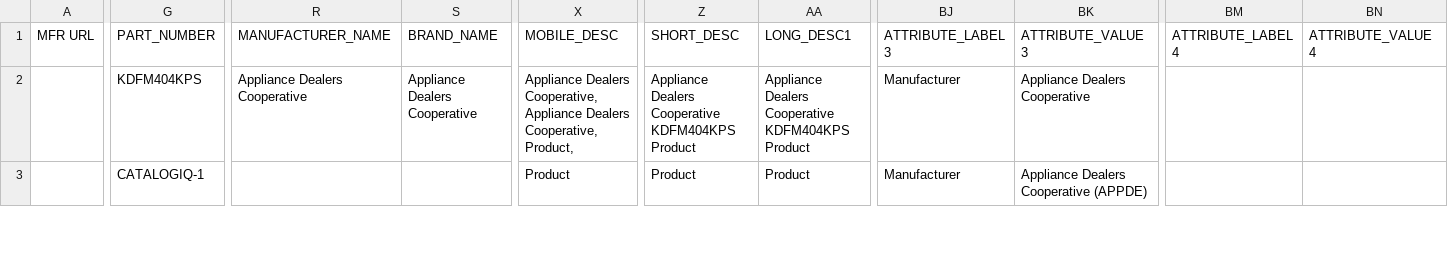
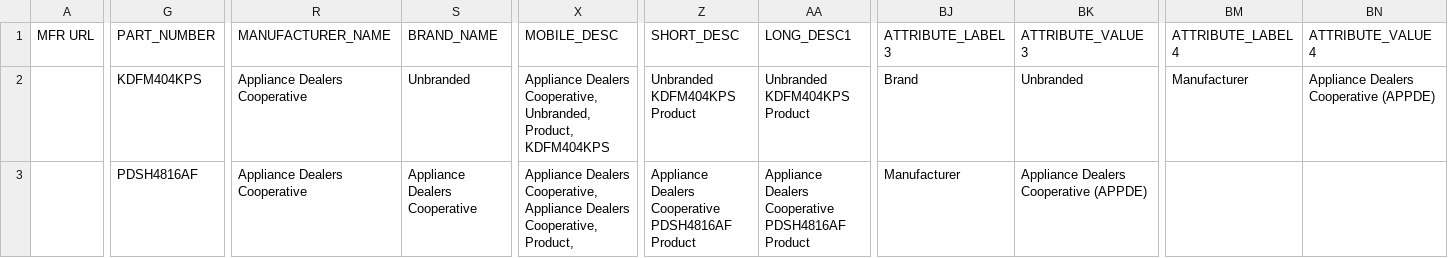
Before and after one commit to s2kumar2007/catalogiq, a CSV file: outputs/catalogiq_unilog_delivery.csv, drawn as a sheet; only a part is shown, gaps mark what is left out; the diff covers the shown part only; the diff names each change by its address in the sheet, - before the commit and + after, or states it on an @@ line.

```diff
--- a/outputs/catalogiq_unilog_delivery.csv
+++ b/outputs/catalogiq_unilog_delivery.csv
-S2: Appliance Dealers Cooperative
+S2: Unbranded
-X2: …Dealers Cooperative, Appliance Dealers Cooperative, Product,
+X2: …Dealers Cooperative, Unbranded, Product, KDFM404KPS
-Z2: Appliance Dealers Cooperative KDFM404KPS Product
+Z2: Unbranded KDFM404KPS Product
-AA2: Appliance Dealers Cooperative KDFM404KPS Product
+AA2: Unbranded KDFM404KPS Product
-BJ2: Manufacturer
+BJ2: Brand
-BK2: Appliance Dealers Cooperative
+BK2: Unbranded
-BM2: (empty)
+BM2: Manufacturer
-BN2: (empty)
+BN2: Appliance Dealers Cooperative (APPDE)
-G3: CATALOGIQ-1
+G3: PDSH4816AF
-R3: (empty)
+R3: Appliance Dealers Cooperative
-S3: (empty)
+S3: Appliance Dealers Cooperative
-X3: Product
+X3: Appliance Dealers Cooperative, Appliance Dealers Cooperative, Product,
-Z3: Product
+Z3: Appliance Dealers Cooperative PDSH4816AF Product
-AA3: Product
+AA3: Appliance Dealers Cooperative PDSH4816AF Product
```
Also changed, not shown: 88 edited cells elsewhere in this file, 3 other files.
